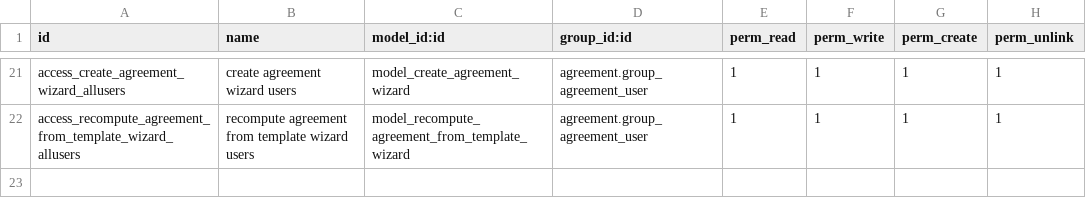
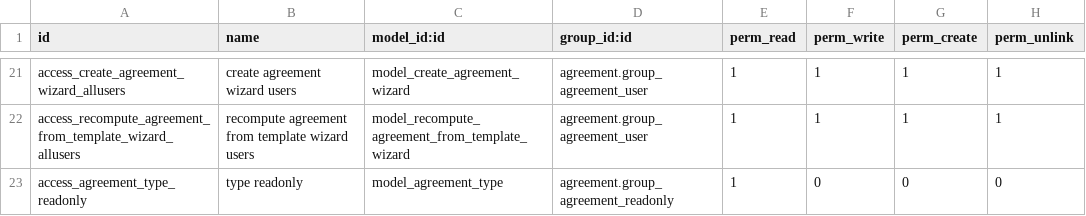
Before and after one commit to OCA/agreement, a CSV file: agreement_legal/security/ir.model.access.csv, drawn as a sheet; only a part is shown, gaps mark what is left out; the diff names each change by its address in the sheet, - before the commit and + after, or states it on an @@ line.

```diff
--- a/agreement_legal/security/ir.model.access.csv
+++ b/agreement_legal/security/ir.model.access.csv
+row 23: access_agreement_type_readonly | type readonly | model_agreement_type | agreement.group_agreement_readonly | 1 | 0 | 0 | 0
```
Also changed, not shown: 3 other files.
